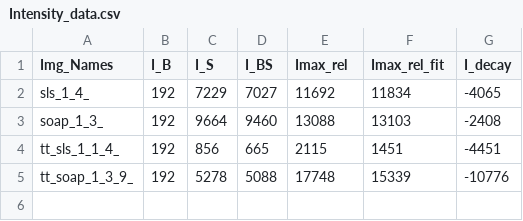
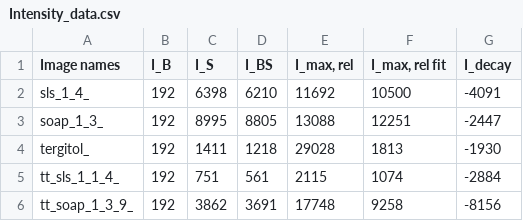
Before and after one commit to stillyslalom/bubble_research, a CSV file: 3-25-15/bgsub/Intensity_data.csv, drawn as a sheet.

```diff
--- a/3-25-15/bgsub/Intensity_data.csv
+++ b/3-25-15/bgsub/Intensity_data.csv
@@ -1,5 +1,6 @@
-"Img_Names","I_B","I_S","I_BS","Imax_rel","Imax_rel_fit","I_decay"
-"sls_1_4_",192,7229,7027,11692,11834,-4065
-"soap_1_3_",192,9664,9460,13088,13103,-2408
-"tt_sls_1_1_4_",192,856,665,2115,1451,-4451
-"tt_soap_1_3_9_",192,5278,5088,17748,15339,-10776
+Image names,I_B,I_S,I_BS,"I_max, rel","I_max, rel fit",I_decay
+sls_1_4_,192,6398,6210,11692,10500,-4091
+soap_1_3_,192,8995,8805,13088,12251,-2447
+tergitol_,192,1411,1218,29028,1813,-1930
+tt_sls_1_1_4_,192,751,561,2115,1074,-2884
+tt_soap_1_3_9_,192,3862,3691,17748,9258,-8156
```
Also changed, not shown: 5 other files.
